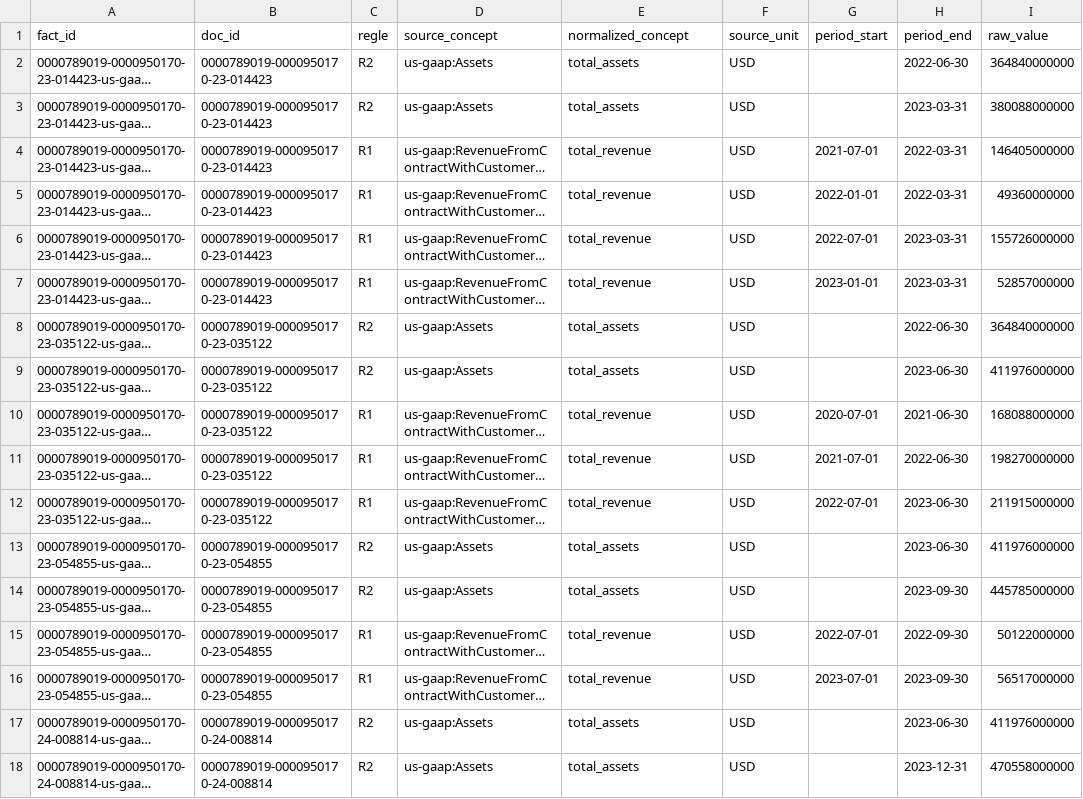
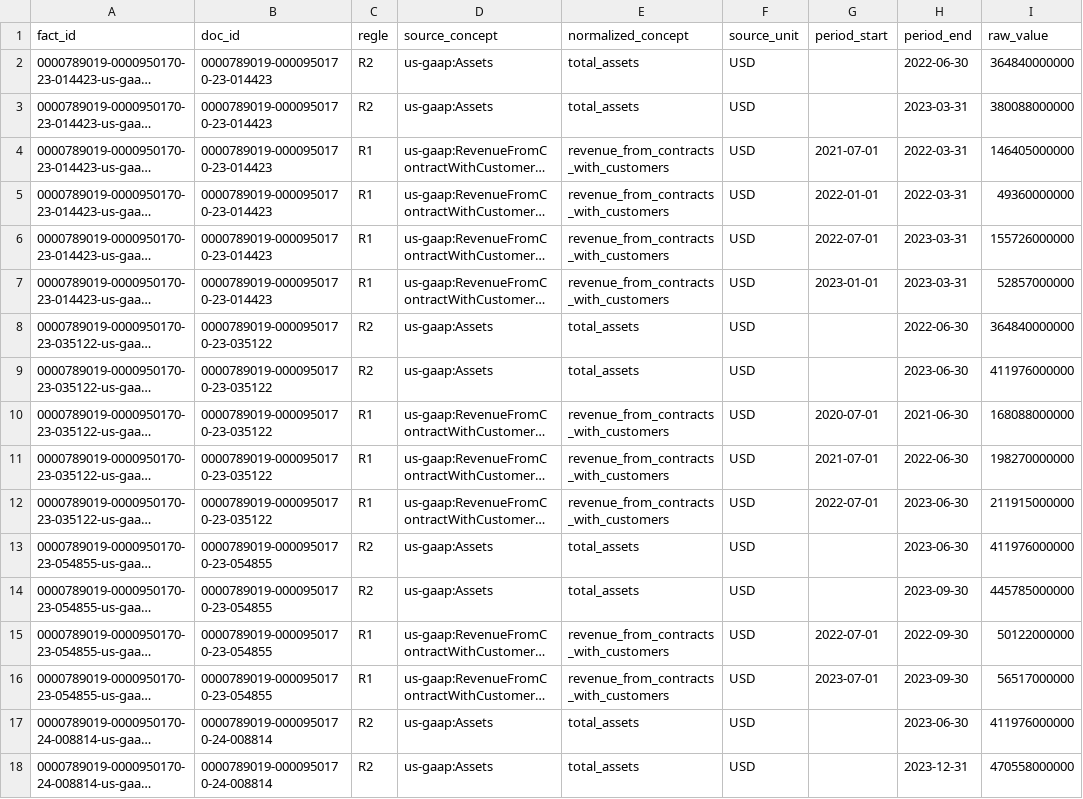
Before and after one commit to joachimbarkad-cmyk/Bayan-media-worker, a CSV file: trading_halal/data/audit_edgar_microsoft/propositions_normalisation.csv, drawn as a sheet; only a part is shown; long unchanged cells end in …; the diff covers the shown part only; the diff names each change by its address in the sheet, - before the commit and + after, or states it on an @@ line.

```diff
--- a/trading_halal/data/audit_edgar_microsoft/propositions_normalisation.csv
+++ b/trading_halal/data/audit_edgar_microsoft/propositions_normalisation.csv
-E4:E7 (normalized_concept): total_revenue
+E4:E7 (normalized_concept): revenue_from_contracts_with_customers
-E10:E12 (normalized_concept): total_revenue
+E10:E12 (normalized_concept): revenue_from_contracts_with_customers
-E15:E16 (normalized_concept): total_revenue
+E15:E16 (normalized_concept): revenue_from_contracts_with_customers
```
Also changed, not shown: 69 edited cells elsewhere in this file, trading_halal/data/audit_edgar_alphabet/propositions_normalisation.csv, trading_halal/data/audit_edgar_apple/concept_map.csv, 38 other files.
